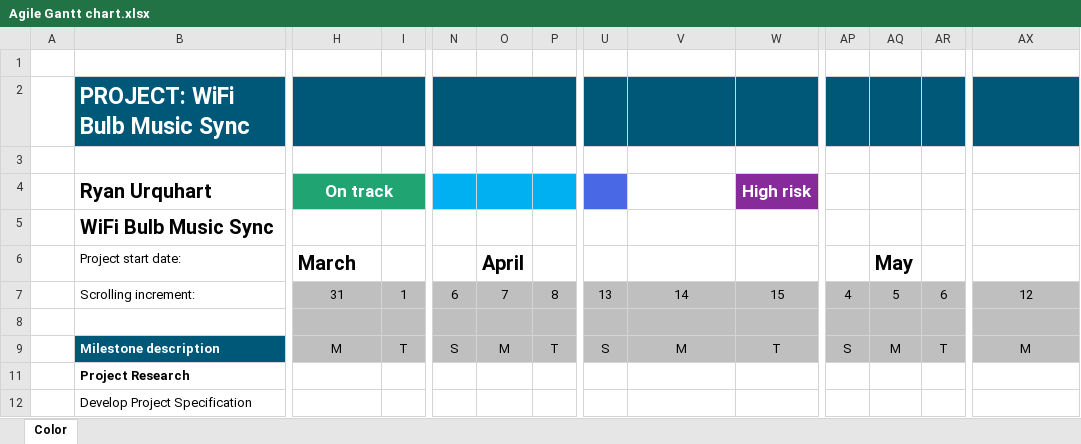
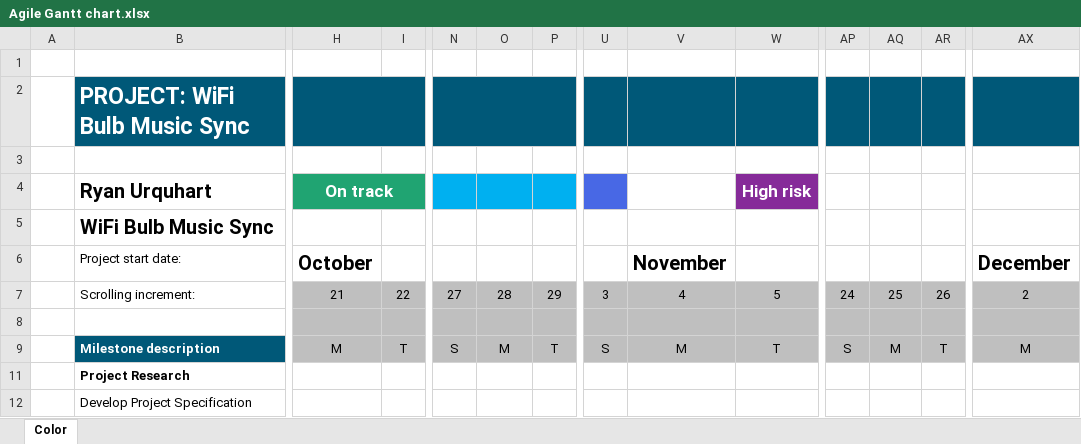
Before and after one commit to RyanMcClean/wizlight-music-sync, an Excel workbook: project-report-docs/Agile Gantt chart.xlsx, sheet Color, drawn as a sheet; only a part is shown, gaps mark what is left out; values as stored, in another font and other column widths than the file's, no borders; conditional formats and table styles not drawn; removed rows and columns are numbered as before the commit, all else as after; rows hold the shown columns only; the diff covers the shown part only; the diff names each change by its address in the sheet, - before the commit and + after, or states it on an @@ line.

```diff
--- a/project-report-docs/Agile Gantt chart.xlsx (sheet Color)
+++ b/project-report-docs/Agile Gantt chart.xlsx (sheet Color)
-H6 (On track): March
+H6 (On track): October
-O6: April
+O6: (empty)
-V6: (empty)
+V6: November
-AQ6: May
+AQ6: (empty)
-AX6: (empty)
+AX6: December
-row 7:  | Scrolling increment: | 31 | 1 | 6 | 7 | 8 | 13 | 14 | 15 | 4 | 5 | 6 | 12
+row 7:  | Scrolling increment: | 21 | 22 | 27 | 28 | 29 | 3 | 4 | 5 | 24 | 25 | 26 | 2
```
Also changed, not shown: 47 edited cells elsewhere in this sheet, 2 other files.
